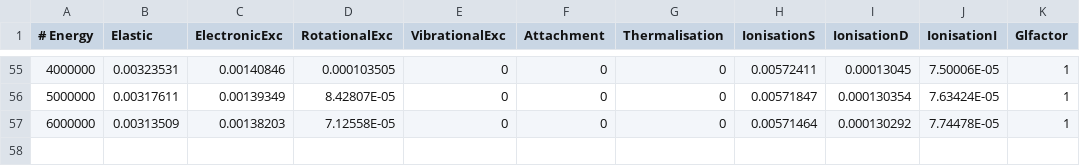
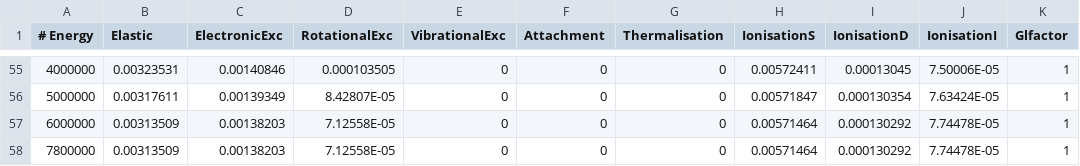
Before and after one commit to antoniomzrl/gitrepo3, a CSV file: xsd/lepts/wle-IXS-2017mar.csv, drawn as a sheet; only a part is shown, gaps mark what is left out.

```diff
--- a/xsd/lepts/wle-IXS-2017mar.csv
+++ b/xsd/lepts/wle-IXS-2017mar.csv
@@ -57 +57,2 @@
 6000000,0.00313509,0.00138203,7.12558E-05,0,0,0,0.00571464,0.000130292,7.74478E-05,1
+7800000,0.00313509,0.00138203,7.12558E-05,0,0,0,0.00571464,0.000130292,7.74478E-05,1
```
Also changed, not shown: 40 other files.
